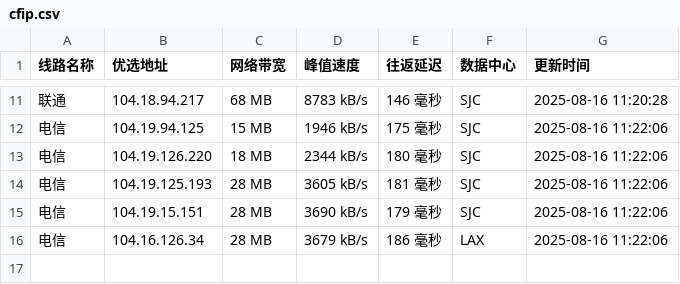
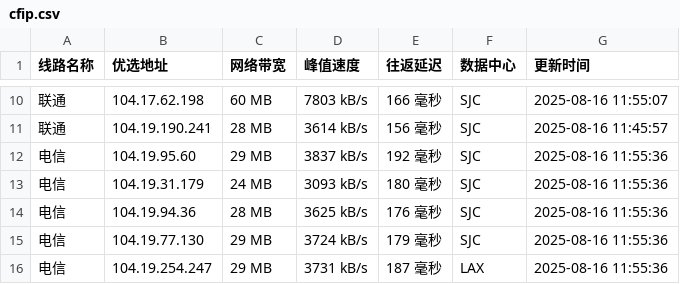
Before and after one commit to weizhe940605/cfipv4db, a CSV file: cfip.csv, drawn as a sheet; only a part is shown, gaps mark what is left out; the diff covers the shown part only.

```diff
--- a/cfip.csv
+++ b/cfip.csv
@@ -11,6 +10,7 @@
-联通,104.18.94.217,68 MB,8783 kB/s,146 毫秒,SJC,2025-08-16 11:20:28
-电信,104.19.94.125,15 MB,1946 kB/s,175 毫秒,SJC,2025-08-16 11:22:06
-电信,104.19.126.220,18 MB,2344 kB/s,180 毫秒,SJC,2025-08-16 11:22:06
-电信,104.19.125.193,28 MB,3605 kB/s,181 毫秒,SJC,2025-08-16 11:22:06
-电信,104.19.15.151,28 MB,3690 kB/s,179 毫秒,SJC,2025-08-16 11:22:06
-电信,104.16.126.34,28 MB,3679 kB/s,186 毫秒,LAX,2025-08-16 11:22:06
+联通,104.17.62.198,60 MB,7803 kB/s,166 毫秒,SJC,2025-08-16 11:55:07
+联通,104.19.190.241,28 MB,3614 kB/s,156 毫秒,SJC,2025-08-16 11:45:57
+电信,104.19.95.60,29 MB,3837 kB/s,192 毫秒,SJC,2025-08-16 11:55:36
+电信,104.19.31.179,24 MB,3093 kB/s,180 毫秒,SJC,2025-08-16 11:55:36
+电信,104.19.94.36,28 MB,3625 kB/s,176 毫秒,SJC,2025-08-16 11:55:36
+电信,104.19.77.130,29 MB,3724 kB/s,179 毫秒,SJC,2025-08-16 11:55:36
+电信,104.19.254.247,29 MB,3731 kB/s,187 毫秒,LAX,2025-08-16 11:55:36
```
Also changed, not shown: 4 added rows, 5 removed rows and 19 edited cells elsewhere in this file, 1 other file.
